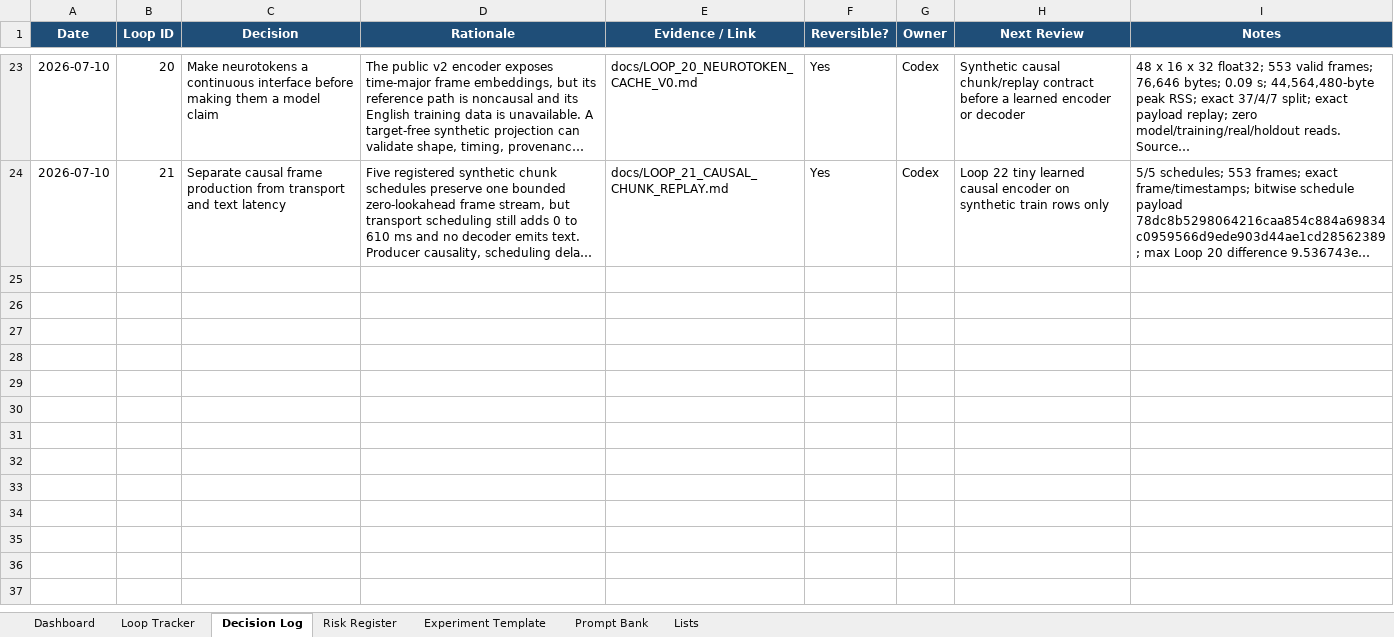
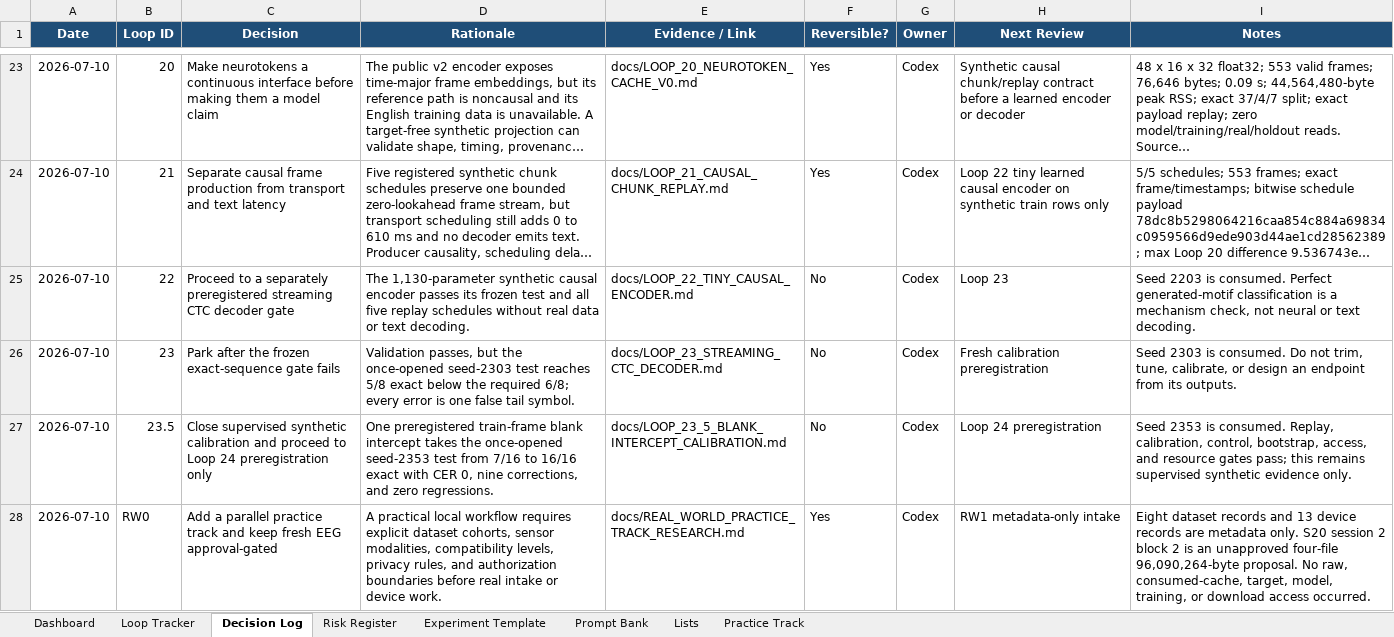
Before and after one commit to CheickDiakite-yikes/neurodecodekit, an Excel workbook: docs/NEURODECODEKIT_20_LOOP_TRACKER.xlsx, sheet Decision Log, drawn as a sheet; only a part is shown, gaps mark what is left out; long unchanged cells end in …; values as stored, in another font and other column widths than the file's, no borders; table styles not drawn; the diff names each change by its address in the sheet, - before the commit and + after, or states it on an @@ line.

Commit message:
Add real-world practice research gate

```diff
--- a/docs/NEURODECODEKIT_20_LOOP_TRACKER.xlsx (sheet Decision Log)
+++ b/docs/NEURODECODEKIT_20_LOOP_TRACKER.xlsx (sheet Decision Log)
+sheet tab: Practice Track
+row 25: 2026-07-10 | 22 | Proceed to a separately preregistered streaming CTC decoder gate | The 1,130-parameter synthetic causal encoder passes its frozen test and all five replay schedules without real data or text decoding. | docs/LOOP_22_TINY_CAUSAL_ENCODER.md | No | Codex | Loop 23 | Seed 2203 is consumed. Perfect generated-motif classification is a mechanism check, not neural or text decoding.
+row 26: 2026-07-10 | 23 | Park after the frozen exact-sequence gate fails | Validation passes, but the once-opened seed-2303 test reaches 5/8 exact below the required 6/8; every error is one false tail symbol. | docs/LOOP_23_STREAMING_CTC_DECODER.md | No | Codex | Fresh calibration preregistration | Seed 2303 is consumed. Do not trim, tune, calibrate, or design an endpoint from its outputs.
+row 27: 2026-07-10 | 23.5 | Close supervised synthetic calibration and proceed to Loop 24 preregistration only | One preregistered train-frame blank intercept takes the once-opened seed-2353 test from 7/16 to 16/16 exact with CER 0, nine corrections, and zero regressions. | docs/LOOP_23_5_BLANK_INTERCEPT_CALIBRATION.md | No | Codex | Loop 24 preregistration | Seed 2353 is consumed. Replay, calibration, control, bootstrap, access, and resource gates pass; this remains supervised synthetic evidence only.
+row 28: 2026-07-10 | RW0 | Add a parallel practice track and keep fresh EEG approval-gated | A practical local workflow requires explicit dataset cohorts, sensor modalities, compatibility levels, privacy rules, and authorization boundaries before real intake or device work. | docs/REAL_WORLD_PRACTICE_TRACK_RESEARCH.md | Yes | Codex | RW1 metadata-only intake | Eight dataset records and 13 device records are metadata only. S20 session 2 block 2 is an unapproved four-file 96,090,264-byte proposal. No raw, consumed-cache, target, model, training, or download access occurred.
```
Also changed, not shown: sheet Risk Register, sheet Prompt Bank, sheet Dashboard, charts or pictures, 14 other files.
